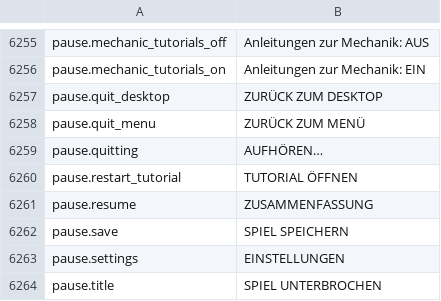
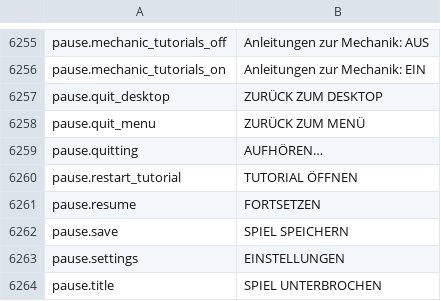
Before and after one commit to daredloco/GlobalProtocolLocalization, a CSV file: Localization/de.csv, drawn as a sheet; only a part is shown, gaps mark what is left out.

Commit message:
fix: Replaced pause.resume with correct value

```diff
--- a/Localization/de.csv
+++ b/Localization/de.csv
@@ -6260,3 +6260,3 @@ pause.quitting,AUFHÖREN…
 pause.restart_tutorial,TUTORIAL ÖFFNEN
-pause.resume,ZUSAMMENFASSUNG
+pause.resume,FORTSETZEN
 pause.save,SPIEL SPEICHERN
```
